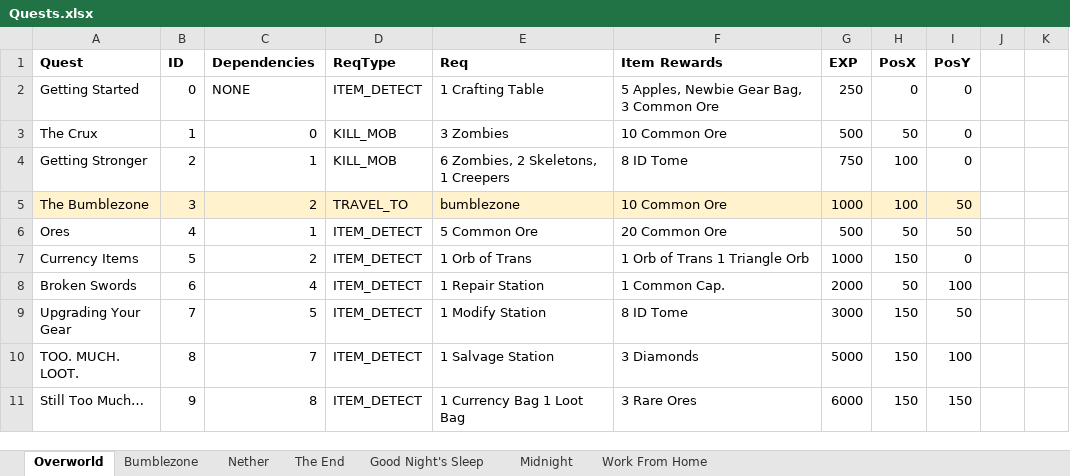
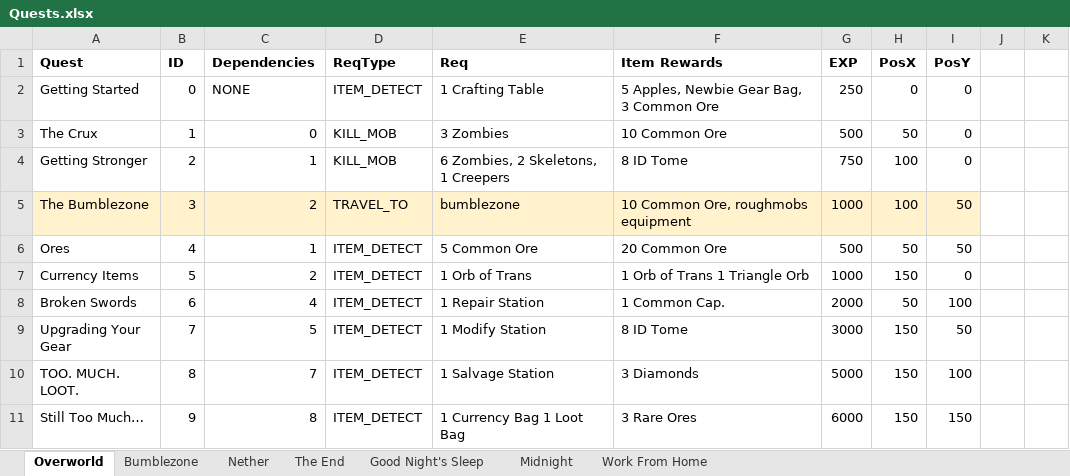
Before and after one commit to mahjerion/Craft-to-Exile-Dissonance-Server, an Excel workbook: Quests.xlsx, sheet Overworld, drawn as a sheet; only a part is shown; values as stored, in another font and other column widths than the file's, no borders; charts and pictures not drawn; the diff names each change by its address in the sheet, - before the commit and + after, or states it on an @@ line.

```diff
--- a/Quests.xlsx (sheet Overworld)
+++ b/Quests.xlsx (sheet Overworld)
-F5 (Item Rewards): 10 Common Ore
+F5 (Item Rewards): 10 Common Ore, roughmobs equipment
```
Also changed, not shown: sheet Bumblezone, sheet Nether, 13 other files.
